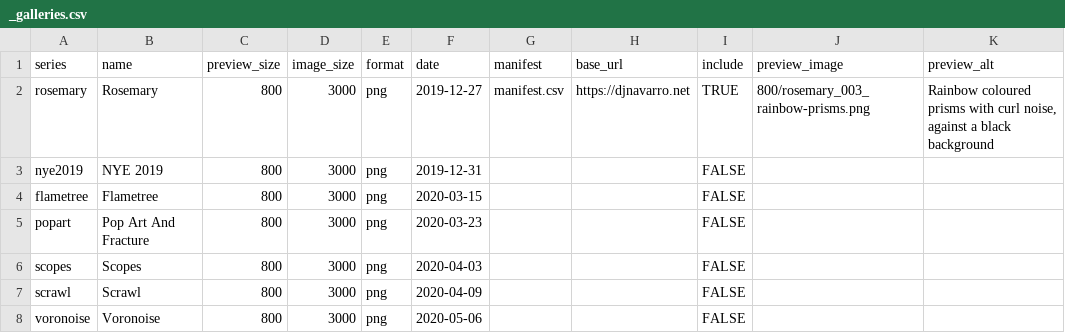
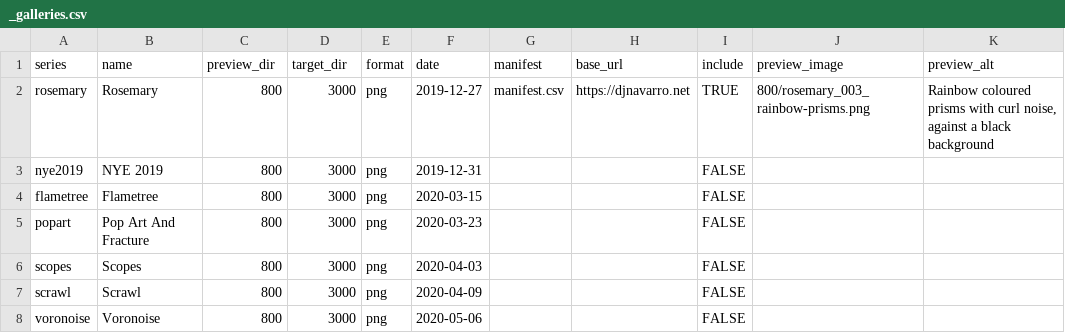
Before and after one commit to djnavarro/art, a CSV file: _galleries.csv, drawn as a sheet; only a part is shown.

Commit message:
clarify role of preview/target folder names in _galleries.csv

```diff
--- a/_galleries.csv
+++ b/_galleries.csv
@@ -1,2 +1,2 @@
-series,name,preview_size,image_size,format,date,manifest,base_url,include,preview_image,preview_alt
+series,name,preview_dir,target_dir,format,date,manifest,base_url,include,preview_image,preview_alt
 rosemary,Rosemary,800,3000,png,2019-12-27,manifest.csv,https://djnavarro.net,TRUE,800/rosemary_003_rainbow-prisms.png,"Rainbow coloured prisms with curl noise, against a black background"
```
Also changed, not shown: 1 other file.
